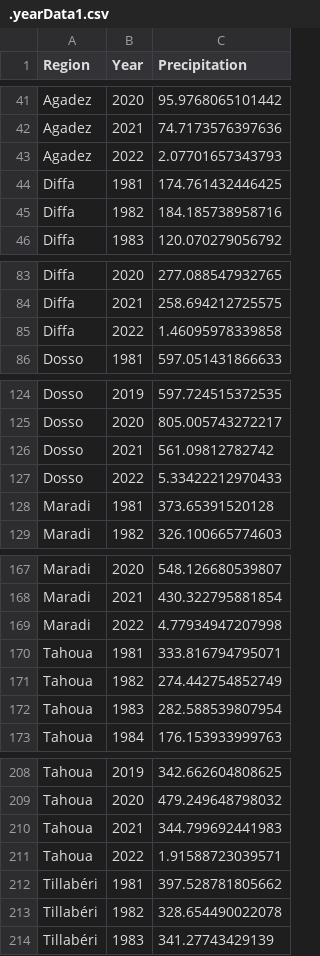
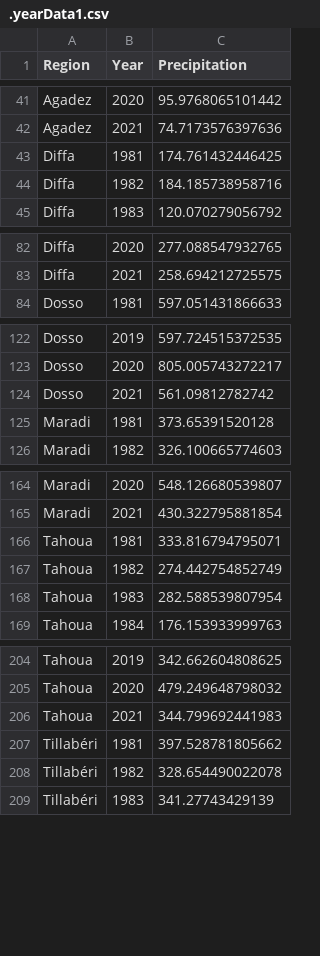
Before and after one commit to poonamtaj/2022_DSPG_Sahel, a CSV file: .yearData1.csv, drawn as a sheet; only a part is shown, gaps mark what is left out; the diff covers the shown part only; the diff names each change by its address in the sheet, - before the commit and + after, or states it on an @@ line.

```diff
--- a/.yearData1.csv
+++ b/.yearData1.csv
-row 43: Agadez | 2022 | 2.07701657343793
-row 85: Diffa | 2022 | 1.46095978339858
-row 127: Dosso | 2022 | 5.33422212970433
-row 169: Maradi | 2022 | 4.77934947207998
-row 211: Tahoua | 2022 | 1.91588723039571
```
Also changed, not shown: 3 removed rows elsewhere in this file, .yearData2.csv, 11 other files.
